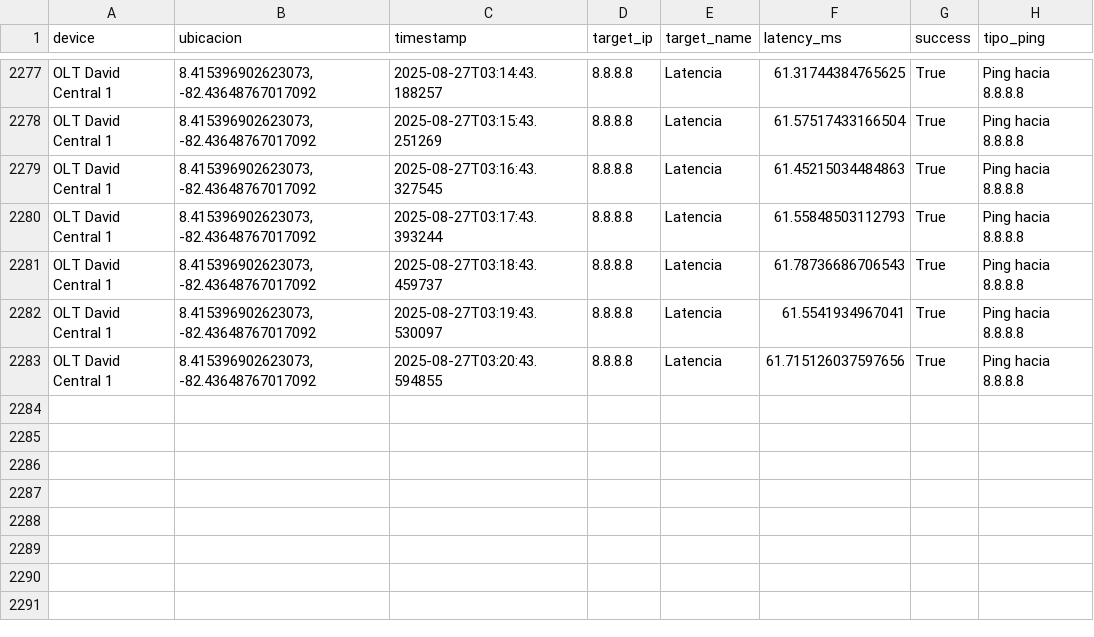
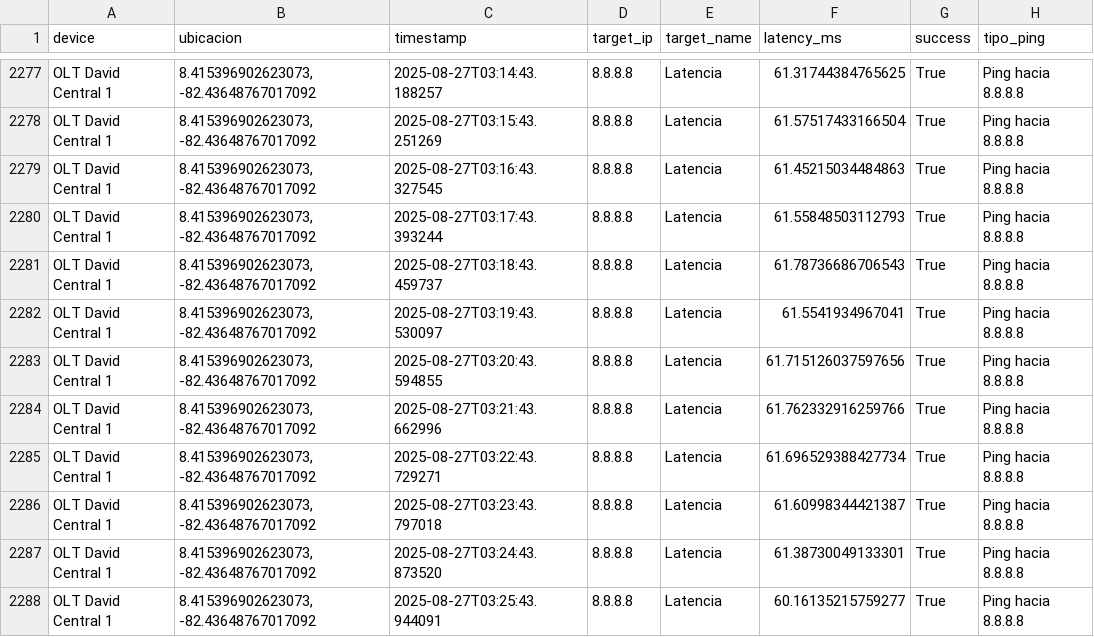
Before and after one commit to NUCsMonitoreo/Sondas-Panama, a CSV file: NUC-SONDA18/Ping Latencia_OLT David Central 1.csv, drawn as a sheet; only a part is shown, gaps mark what is left out.

Commit message:
[NUC-SONDA18] sync 2025-08-27 03:26:26

```diff
--- a/NUC-SONDA18/Ping Latencia_OLT David Central 1.csv
+++ b/NUC-SONDA18/Ping Latencia_OLT David Central 1.csv
@@ -2283 +2283,6 @@ OLT David Central 1,"8.415396902623073, -82.43648767017092",2025-08-27T03:19:43.
 OLT David Central 1,"8.415396902623073, -82.43648767017092",2025-08-27T03:20:43.594855,8.8.8.8,Latencia,61.715126037597656,True,Ping hacia 8.8.8.8
+OLT David Central 1,"8.415396902623073, -82.43648767017092",2025-08-27T03:21:43.662996,8.8.8.8,Latencia,61.762332916259766,True,Ping hacia 8.8.8.8
+OLT David Central 1,"8.415396902623073, -82.43648767017092",2025-08-27T03:22:43.729271,8.8.8.8,Latencia,61.696529388427734,True,Ping hacia 8.8.8.8
+OLT David Central 1,"8.415396902623073, -82.43648767017092",2025-08-27T03:23:43.797018,8.8.8.8,Latencia,61.60998344421387,True,Ping hacia 8.8.8.8
+OLT David Central 1,"8.415396902623073, -82.43648767017092",2025-08-27T03:24:43.873520,8.8.8.8,Latencia,61.38730049133301,True,Ping hacia 8.8.8.8
+OLT David Central 1,"8.415396902623073, -82.43648767017092",2025-08-27T03:25:43.944091,8.8.8.8,Latencia,60.16135215759277,True,Ping hacia 8.8.8.8
```
Also changed, not shown: NUC-SONDA18/Speedtest_OLT David Central 1.csv.
